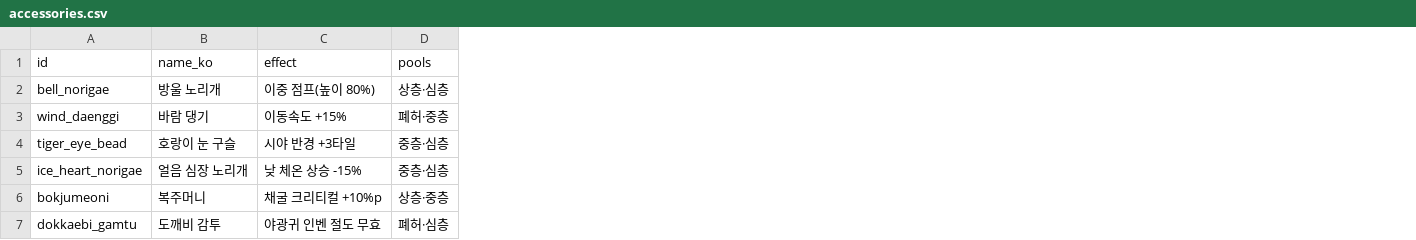
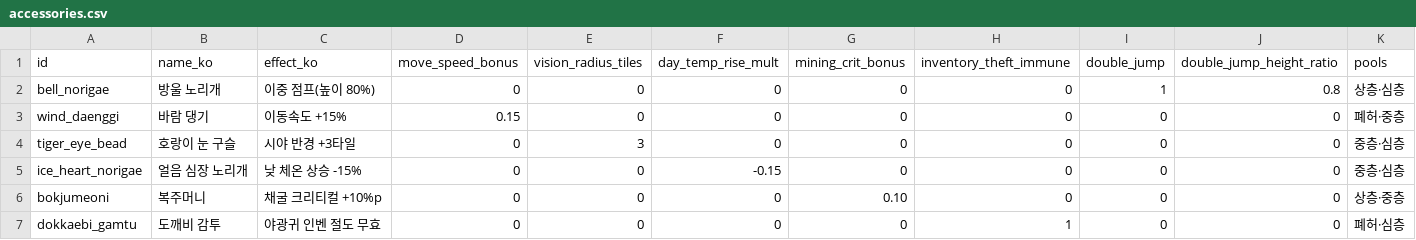
Before and after one commit to longzzo/visonAIGameDesignCrew, a CSV file: workspace/projects/pmrixgw33/kit/data/accessories.csv, drawn as a sheet; only a part is shown; the diff names each change by its address in the sheet, - before the commit and + after, or states it on an @@ line.

```diff
--- a/workspace/projects/pmrixgw33/kit/data/accessories.csv
+++ b/workspace/projects/pmrixgw33/kit/data/accessories.csv
+column D (move_speed_bonus), rows 2-7: 0 | 0.15 | 0 | 0 | 0 | 0
+column E (vision_radius_tiles), rows 2-7: 0 | 0 | 3 | 0 | 0 | 0
+column F (day_temp_rise_mult), rows 2-7: 0 | 0 | 0 | -0.15 | 0 | 0
+column G (mining_crit_bonus), rows 2-7: 0 | 0 | 0 | 0 | 0.10 | 0
+column H (inventory_theft_immune), rows 2-7: 0 | 0 | 0 | 0 | 0 | 1
+column I (double_jump), rows 2-7: 1 | 0 | 0 | 0 | 0 | 0
+column J (double_jump_height_ratio), rows 2-7: 0.8 | 0 | 0 | 0 | 0 | 0
-C1: effect
+C1: effect_ko
```
Also changed, not shown: workspace/projects/pmrixgw33/kit/data/bosses.csv, workspace/projects/pmrixgw33/kit/data/crafting-ext.csv, 8 other files.
